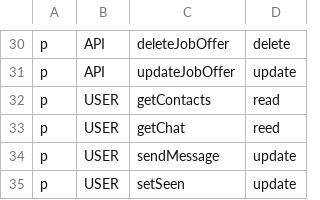
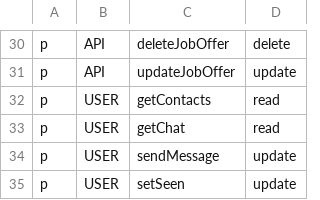
Before and after one commit to XWS-BSEP-TIM2/dislinkt-backend, a CSV file: api_gateway/security/rbac_policy.csv, drawn as a sheet; only a part is shown, gaps mark what is left out.

```diff
--- a/api_gateway/security/rbac_policy.csv
+++ b/api_gateway/security/rbac_policy.csv
@@ -32,3 +32,3 @@ p, API, updateJobOffer,update
 p, USER, getContacts, read
-p, USER, getChat, reed
+p, USER, getChat, read
 p, USER, sendMessage, update
```
Also changed, not shown: 3 other files.
